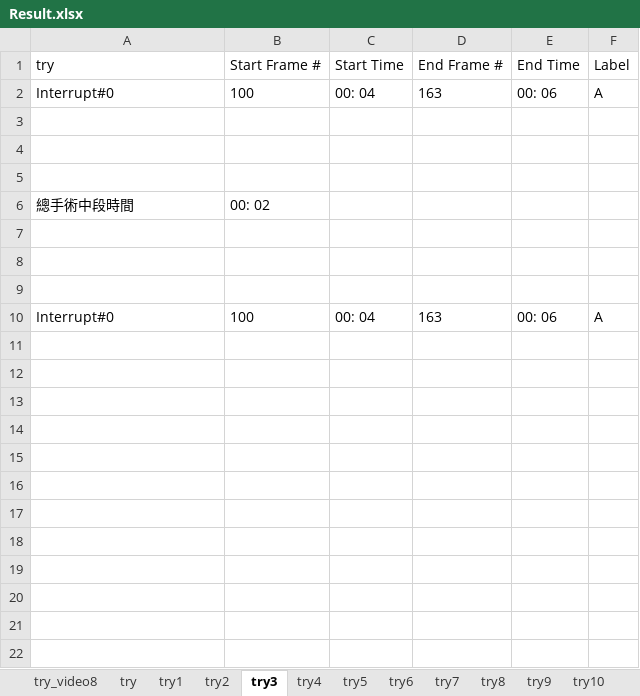
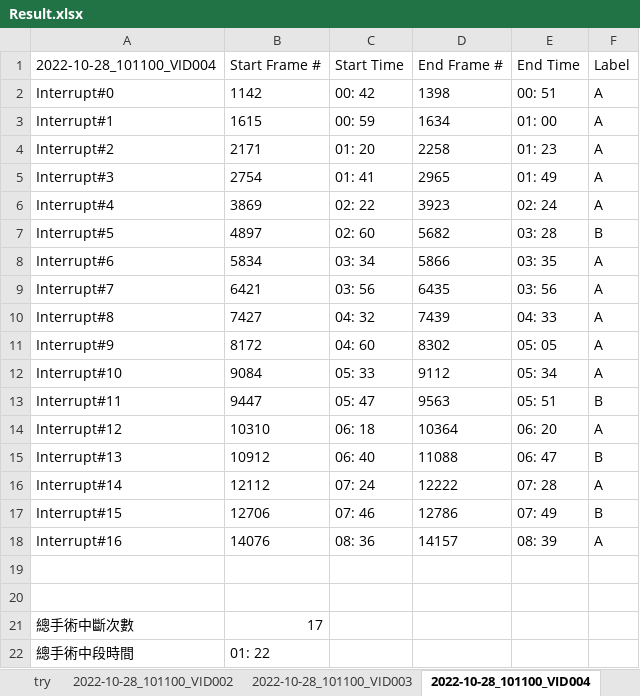
Before and after one commit to yipei0516/ProjectDesign, an Excel workbook: Result.xlsx, sheet 2022-10-28_101100_VID004, drawn as a sheet; values as stored, in another font and other column widths than the file's, no borders; removed rows and columns are numbered as before the commit, all else as after; the diff names each change by its address in the sheet, - before the commit and + after, or states it on an @@ line.

```diff
--- a/Result.xlsx (sheet 2022-10-28_101100_VID004)
+++ b/Result.xlsx (sheet 2022-10-28_101100_VID004)
-sheet tab: try1
+sheet tab: 2022-10-28_101100_VID002
-sheet tab: try2
+sheet tab: 2022-10-28_101100_VID003
-sheet tab: try3
+sheet tab: 2022-10-28_101100_VID004
-A1: try
+A1: 2022-10-28_101100_VID004
-B2 (Start Frame #): 100
+B2 (Start Frame #): 1142
-C2 (Start Time): 00: 04
+C2 (Start Time): 00: 42
-D2 (End Frame #): 163
+D2 (End Frame #): 1398
-E2 (End Time): 00: 06
+E2 (End Time): 00: 51
+row 3: Interrupt#1 | 1615 | 00: 59 | 1634 | 01: 00 | A
+row 4: Interrupt#2 | 2171 | 01: 20 | 2258 | 01: 23 | A
+row 5: Interrupt#3 | 2754 | 01: 41 | 2965 | 01: 49 | A
+row 6: Interrupt#4 | 3869 | 02: 22 | 3923 | 02: 24 | A
+row 7: Interrupt#5 | 4897 | 02: 60 | 5682 | 03: 28 | B
+row 8: Interrupt#6 | 5834 | 03: 34 | 5866 | 03: 35 | A
+row 9: Interrupt#7 | 6421 | 03: 56 | 6435 | 03: 56 | A
+row 10: Interrupt#8 | 7427 | 04: 32 | 7439 | 04: 33 | A
+row 11: Interrupt#9 | 8172 | 04: 60 | 8302 | 05: 05 | A
+row 12: Interrupt#10 | 9084 | 05: 33 | 9112 | 05: 34 | A
+row 13: Interrupt#11 | 9447 | 05: 47 | 9563 | 05: 51 | B
+row 14: Interrupt#12 | 10310 | 06: 18 | 10364 | 06: 20 | A
+row 15: Interrupt#13 | 10912 | 06: 40 | 11088 | 06: 47 | B
+row 16: Interrupt#14 | 12112 | 07: 24 | 12222 | 07: 28 | A
+row 17: Interrupt#15 | 12706 | 07: 46 | 12786 | 07: 49 | B
+row 18: Interrupt#16 | 14076 | 08: 36 | 14157 | 08: 39 | A
-row 21: (empty)
+row 21: 總手術中斷次數 | 17
-B22 (Start Frame #): 00: 02
+B22 (Start Frame #): 01: 22
-row 7: (empty)
-row 8: (empty)
-row 9: (empty)
-row 10: Interrupt#0 | 100 | 00: 04 | 163 | 00: 06 | A
```
Also changed, not shown: sheet 2022-10-28_101100_VID007, sheet 2022-10-28_101100_VID002, sheet 2022-10-28_101100_VID003, sheet 2022-10-28_101100_VID005, sheet 2022-10-28_101100_VID006, sheet 2022-10-28_101100_VID008, 8 more sheets, other sheet tabs, 6 other files.
